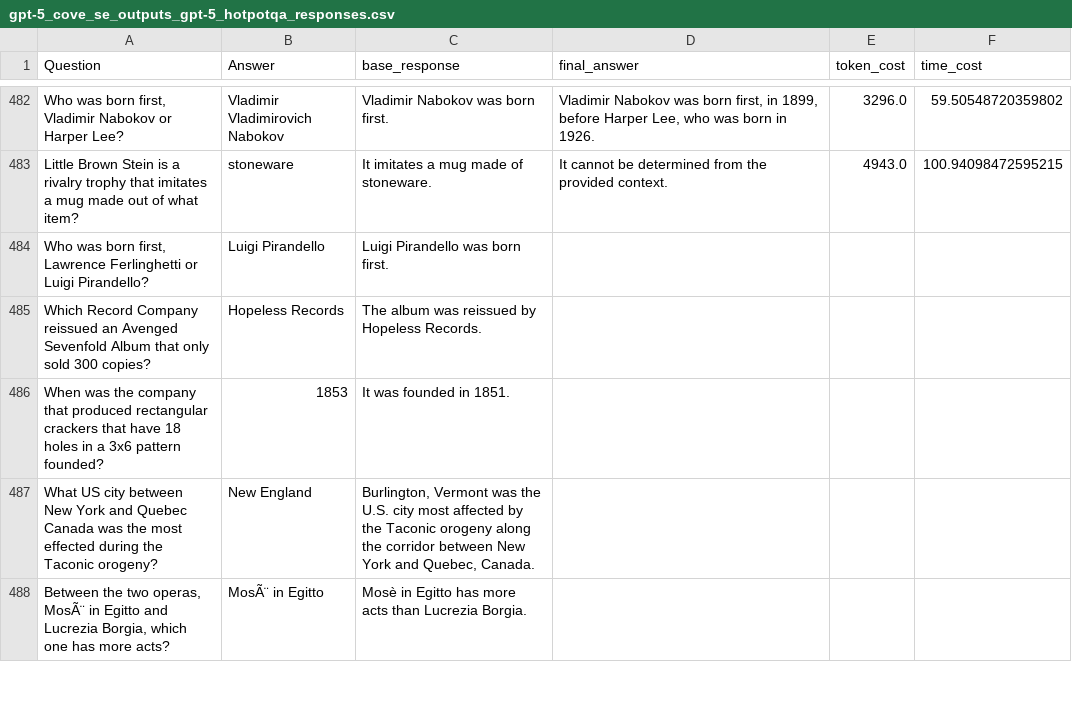
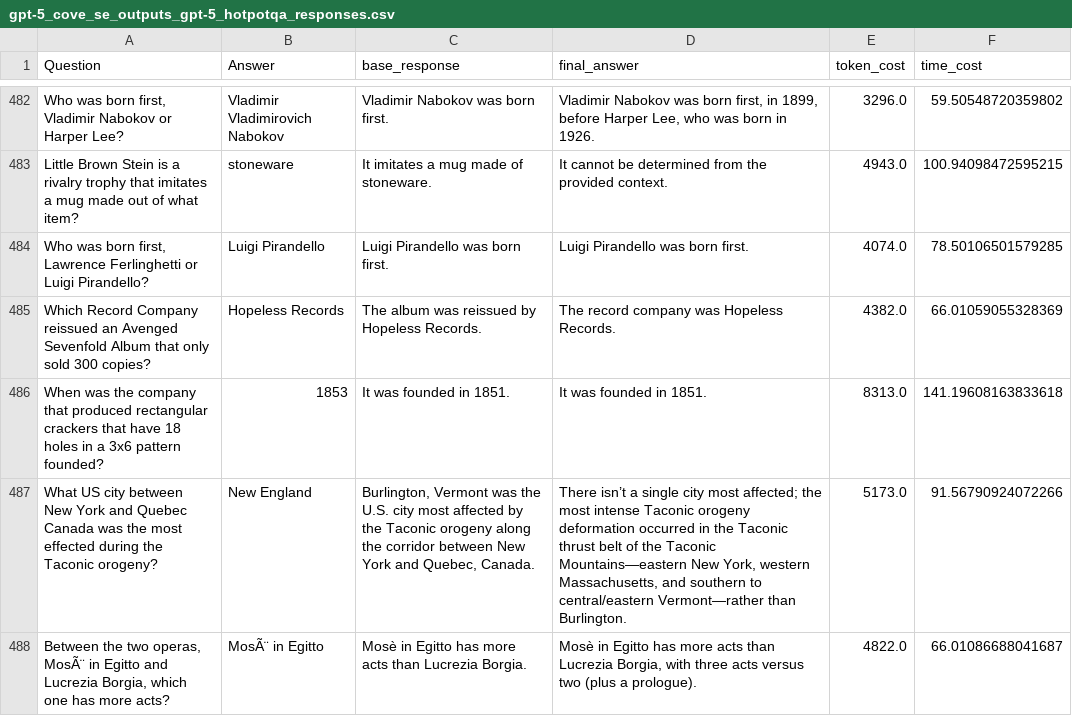
Before and after one commit to zbybr/LLMHalluMiti, a CSV file: gpt-5/outputs/cove-se/gpt-5_cove_se_outputs_gpt-5_hotpotqa_responses.csv, drawn as a sheet; only a part is shown, gaps mark what is left out; the diff covers the shown part only.

```diff
--- a/gpt-5/outputs/cove-se/gpt-5_cove_se_outputs_gpt-5_hotpotqa_responses.csv
+++ b/gpt-5/outputs/cove-se/gpt-5_cove_se_outputs_gpt-5_hotpotqa_responses.csv
@@ -483,6 +483,6 @@
 "Little Brown Stein is a rivalry trophy that imitates a mug made out of what item?","stoneware","It imitates a mug made of stoneware.","It cannot be determined from the provided context.","4943.0","100.94098472595215"
-"Who was born first, Lawrence Ferlinghetti or Luigi Pirandello?","Luigi Pirandello","Luigi Pirandello was born first.","","",""
-"Which Record Company reissued an Avenged Sevenfold Album that only sold 300 copies?","Hopeless Records","The album was reissued by Hopeless Records.","","",""
-"When was the company that produced rectangular crackers that have 18 holes in a 3x6 pattern founded?","1853","It was founded in 1851.","","",""
-"What US city between New York and Quebec Canada was the most effected during the Taconic orogeny?","New England","Burlington, Vermont was the U.S. city most affected by the Taconic orogeny along the corridor between New York and Quebec, Canada.","","",""
-"Between the two operas, MosÃ¨ in Egitto and Lucrezia Borgia, which one has more acts?","MosÃ¨ in Egitto","Mosè in Egitto has more acts than Lucrezia Borgia.","","",""
+"Who was born first, Lawrence Ferlinghetti or Luigi Pirandello?","Luigi Pirandello","Luigi Pirandello was born first.","Luigi Pirandello was born first.","4074.0","78.50106501579285"
+"Which Record Company reissued an Avenged Sevenfold Album that only sold 300 copies?","Hopeless Records","The album was reissued by Hopeless Records.","The record company was Hopeless Records.","4382.0","66.01059055328369"
+"When was the company that produced rectangular crackers that have 18 holes in a 3x6 pattern founded?","1853","It was founded in 1851.","It was founded in 1851.","8313.0","141.19608163833618"
+"What US city between New York and Quebec Canada was the most effected during the Taconic orogeny?","New England","Burlington, Vermont was the U.S. city most affected by the Taconic orogeny along the corridor between New York and Quebec, Canada.","There isn’t a single city most affected; the most intense Taconic orogeny deformation occurred in the Taconic thrust belt of the Taconic Mountains—eastern New York, western Massachusetts, and southern to central/eastern Vermont—rather than Burlington.","5173.0","91.56790924072266"
+"Between the two operas, MosÃ¨ in Egitto and Lucrezia Borgia, which one has more acts?","MosÃ¨ in Egitto","Mosè in Egitto has more acts than Lucrezia Borgia.","Mosè in Egitto has more acts than Lucrezia Borgia, with three acts versus two (plus a prologue).","4822.0","66.01086688041687"
```
Also changed, not shown: 72 edited cells elsewhere in this file, 12 other files.
